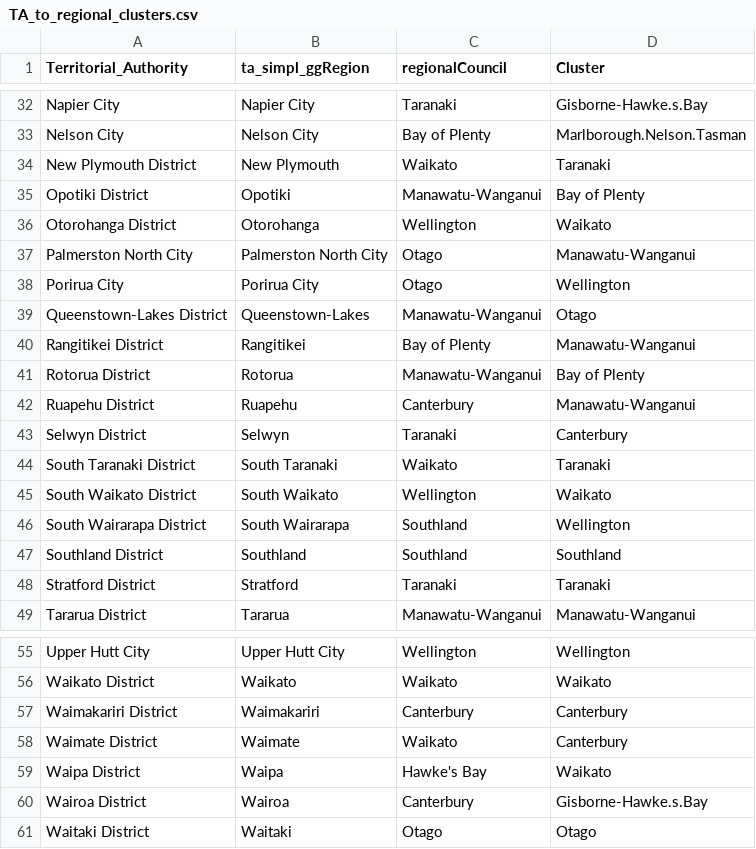
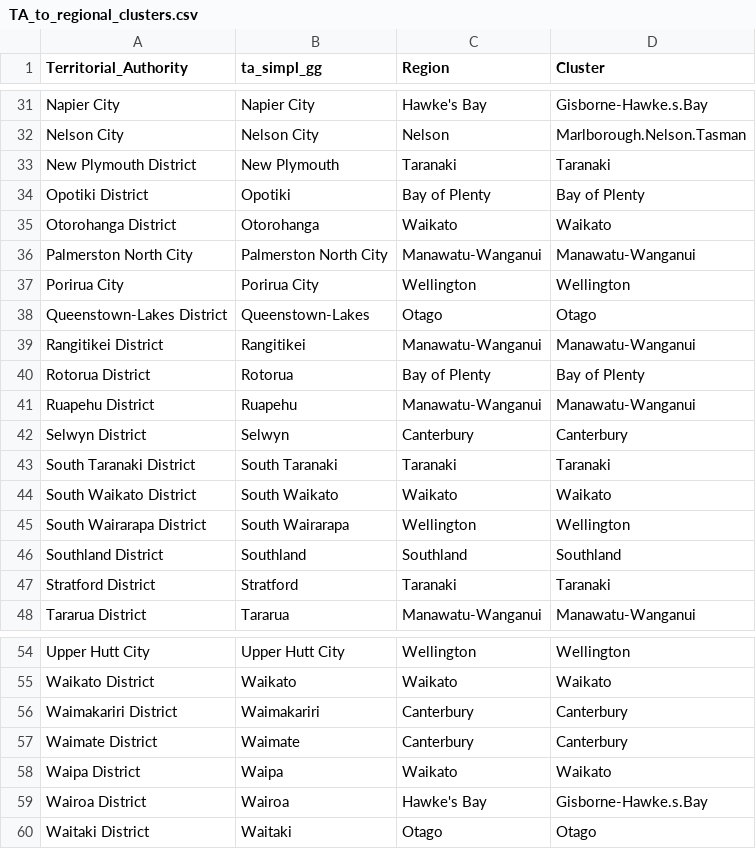
Before and after one commit to DrRoad/MTAGDP, a CSV file: data_raw/concordances/TA_to_regional_clusters.csv, drawn as a sheet; only a part is shown, gaps mark what is left out; addresses are those after the commit; the diff covers the shown part only; the diff names each change by its address in the sheet, - before the commit and + after, or states it on an @@ line.

```diff
--- a/data_raw/concordances/TA_to_regional_clusters.csv
+++ b/data_raw/concordances/TA_to_regional_clusters.csv
-B1: ta_simpl_ggRegion
+B1: ta_simpl_gg
-C1: regionalCouncil
+C1: Region
-C31 (Region): Taranaki
+C31 (Region): Hawke's Bay
-C32 (Region): Bay of Plenty
+C32 (Region): Nelson
-C33 (Region): Waikato
+C33 (Region): Taranaki
-C34 (Region): Manawatu-Wanganui
+C34 (Region): Bay of Plenty
-C35 (Region): Wellington
+C35 (Region): Waikato
-C36 (Region): Otago
+C36 (Region): Manawatu-Wanganui
-C37 (Region): Otago
+C37 (Region): Wellington
-C38 (Region): Manawatu-Wanganui
+C38 (Region): Otago
-C39 (Region): Bay of Plenty
+C39 (Region): Manawatu-Wanganui
-C40 (Region): Manawatu-Wanganui
+C40 (Region): Bay of Plenty
-C41 (Region): Canterbury
+C41 (Region): Manawatu-Wanganui
-C42 (Region): Taranaki
+C42 (Region): Canterbury
-C43 (Region): Waikato
+C43 (Region): Taranaki
-C44 (Region): Wellington
+C44 (Region): Waikato
-C45 (Region): Southland
+C45 (Region): Wellington
-C57 (Region): Waikato
+C57 (Region): Canterbury
-C58 (Region): Hawke's Bay
+C58 (Region): Waikato
-C59 (Region): Canterbury
+C59 (Region): Hawke's Bay
```
Also changed, not shown: 1 removed row and 24 edited cells elsewhere in this file, data_raw/concordances/TA_to_multiple_regions.csv, 52 other files.
